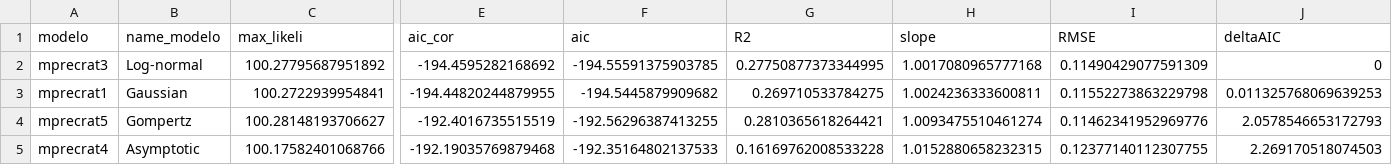
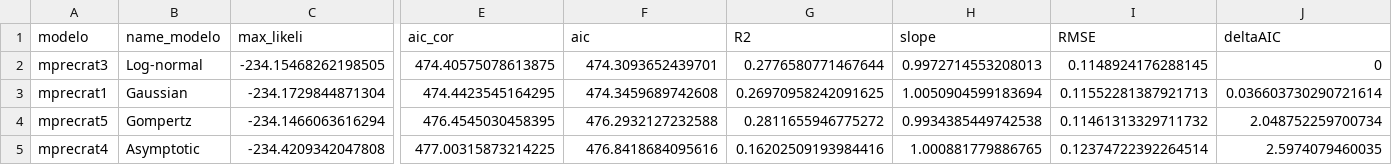
Before and after one commit to ajpelu/adaptamed_dendroanalysis, a CSV file: data/models_ratio_prec_summary.csv, drawn as a sheet; only a part is shown, gaps mark what is left out; the diff names each change by its address in the sheet, - before the commit and + after, or states it on an @@ line.

```diff
--- a/data/models_ratio_prec_summary.csv
+++ b/data/models_ratio_prec_summary.csv
-C2 (max_likeli): 100.27795687951892
+C2 (max_likeli): -234.15468262198505
-E2 (aic_cor): -194.4595282168692
+E2 (aic_cor): 474.40575078613875
-F2 (aic): -194.55591375903785
+F2 (aic): 474.3093652439701
-G2 (R2): 0.27750877373344995
+G2 (R2): 0.2776580771467644
-H2 (slope): 1.0017080965777168
+H2 (slope): 0.9972714553208013
-I2 (RMSE): 0.11490429077591309
+I2 (RMSE): 0.1148924176288145
-C3 (max_likeli): 100.2722939954841
+C3 (max_likeli): -234.1729844871304
-E3 (aic_cor): -194.44820244879955
+E3 (aic_cor): 474.4423545164295
-F3 (aic): -194.5445879909682
+F3 (aic): 474.3459689742608
-G3 (R2): 0.269710533784275
+G3 (R2): 0.26970958242091625
-H3 (slope): 1.0024236333600811
+H3 (slope): 1.0050904599183694
-I3 (RMSE): 0.11552273863229798
+I3 (RMSE): 0.11552281387921713
-J3 (deltaAIC): 0.011325768069639253
+J3 (deltaAIC): 0.036603730290721614
-C4 (max_likeli): 100.28148193706627
+C4 (max_likeli): -234.1466063616294
-E4 (aic_cor): -192.4016735515519
+E4 (aic_cor): 476.4545030458395
-F4 (aic): -192.56296387413255
+F4 (aic): 476.2932127232588
-G4 (R2): 0.2810365618264421
+G4 (R2): 0.2811655946775272
-H4 (slope): 1.0093475510461274
+H4 (slope): 0.9934385449742538
-I4 (RMSE): 0.11462341952969776
+I4 (RMSE): 0.11461313329711732
-J4 (deltaAIC): 2.0578546653172793
+J4 (deltaAIC): 2.048752259700734
-C5 (max_likeli): 100.17582401068766
+C5 (max_likeli): -234.4209342047808
-E5 (aic_cor): -192.19035769879468
+E5 (aic_cor): 477.00315873214225
-F5 (aic): -192.35164802137533
+F5 (aic): 476.8418684095616
-G5 (R2): 0.16169762008533228
+G5 (R2): 0.16202509193984416
-H5 (slope): 1.0152880658232315
+H5 (slope): 1.000881779886765
-I5 (RMSE): 0.12377140112307755
+I5 (RMSE): 0.12374722392264514
-J5 (deltaAIC): 2.269170518074503
+J5 (deltaAIC): 2.5974079460035
```
Also changed, not shown: data/models_ratio_all_summary.csv, data/models_ratio_combined_summary.csv, 27 other files.
